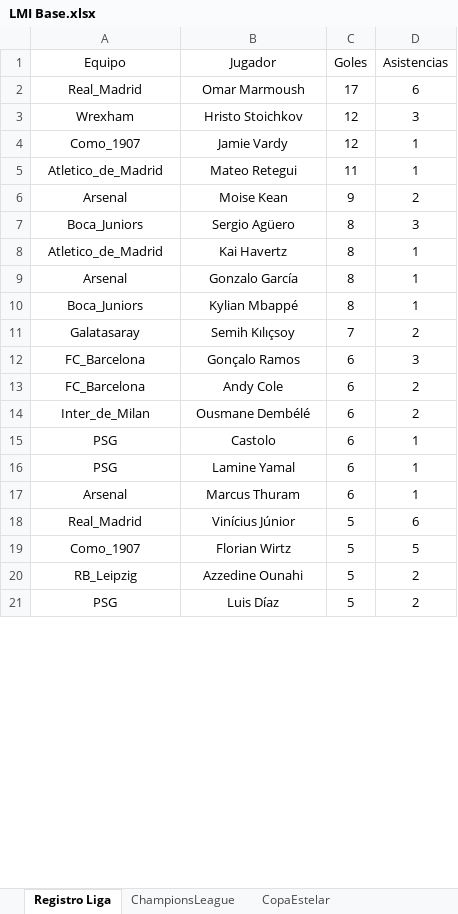
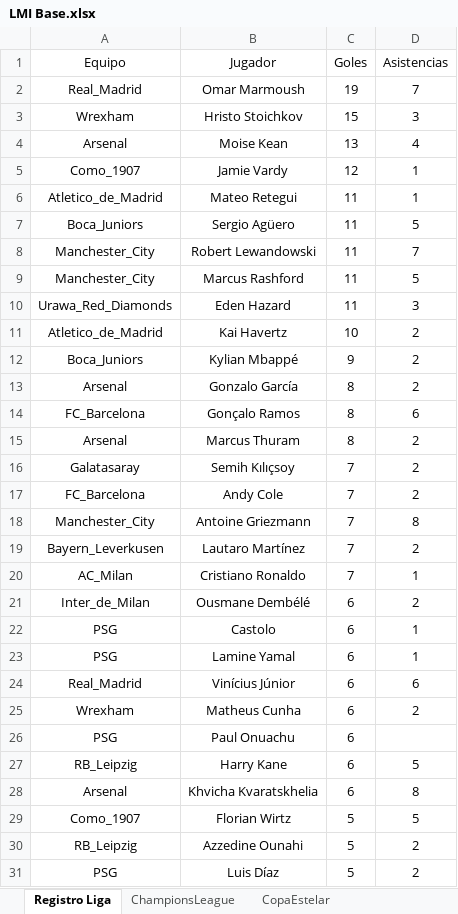
Before and after one commit to DekaosSv/LMI---Plataforma, an Excel workbook: LMI Base.xlsx, sheet Registro Liga, drawn as a sheet; only a part is shown; values as stored, in another font and other column widths than the file's, no borders; removed rows and columns are numbered as before the commit, all else as after; the diff covers the shown part only; the diff names each change by its address in the sheet, - before the commit and + after, or states it on an @@ line.

Commit message:
Actualización automática de base de datos

```diff
--- a/LMI Base.xlsx (sheet Registro Liga)
+++ b/LMI Base.xlsx (sheet Registro Liga)
-C2 (Goles): 17
+C2 (Goles): 19
-D2 (Asistencias): 6
+D2 (Asistencias): 7
-C3 (Goles): 12
+C3 (Goles): 15
+row 4: Arsenal | Moise Kean | 13 | 4
-row 6: Arsenal | Moise Kean | 9 | 2
-C7 (Goles): 8
+C7 (Goles): 11
-D7 (Asistencias): 3
+D7 (Asistencias): 5
+row 8: Manchester_City | Robert Lewandowski | 11 | 7
+row 9: Manchester_City | Marcus Rashford | 11 | 5
+row 10: Urawa_Red_Diamonds | Eden Hazard | 11 | 3
-C11 (Goles): 8
+C11 (Goles): 10
-D11 (Asistencias): 1
+D11 (Asistencias): 2
+row 12: Boca_Juniors | Kylian Mbappé | 9 | 2
-D13 (Asistencias): 1
+D13 (Asistencias): 2
-row 10: Boca_Juniors | Kylian Mbappé | 8 | 1
+row 14: FC_Barcelona | Gonçalo Ramos | 8 | 6
+row 15: Arsenal | Marcus Thuram | 8 | 2
-row 12: FC_Barcelona | Gonçalo Ramos | 6 | 3
-C17 (Goles): 6
+C17 (Goles): 7
+row 18: Manchester_City | Antoine Griezmann | 7 | 8
+row 19: Bayern_Leverkusen | Lautaro Martínez | 7 | 2
+row 20: AC_Milan | Cristiano Ronaldo | 7 | 1
-row 17: Arsenal | Marcus Thuram | 6 | 1
-C24 (Goles): 5
+C24 (Goles): 6
+row 25: Wrexham | Matheus Cunha | 6 | 2
+row 26: PSG | Paul Onuachu | 6
+row 27: RB_Leipzig | Harry Kane | 6 | 5
+row 28: Arsenal | Khvicha Kvaratskhelia | 6 | 8
```
Also changed, not shown: 59 added rows, 37 removed rows, 14 moved rows and 12 edited cells elsewhere in this sheet, 1 other file.
